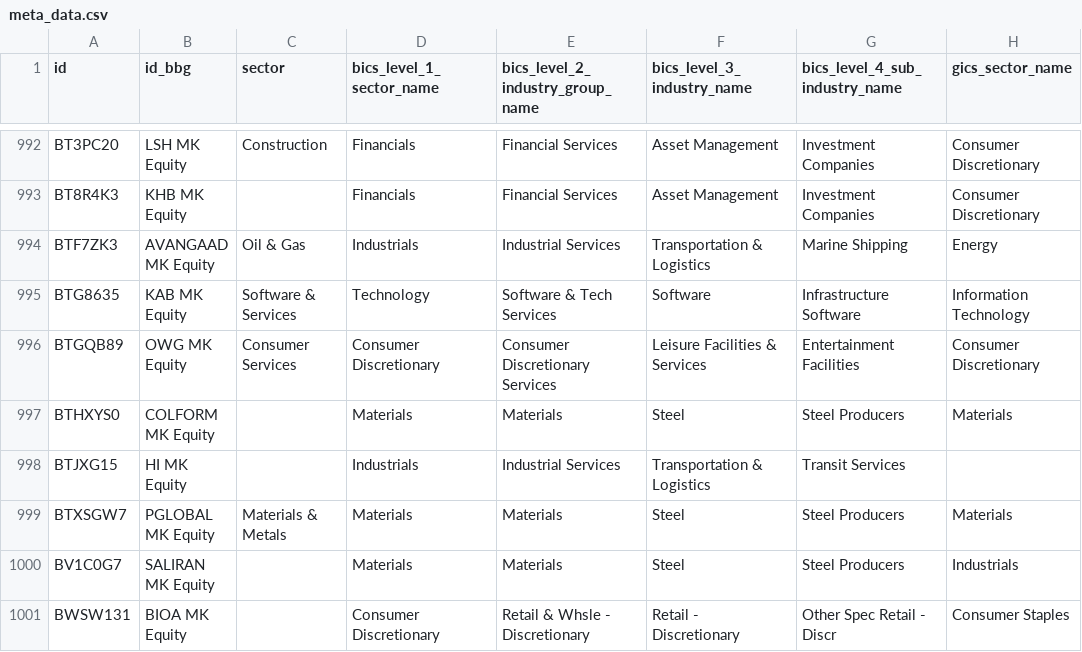
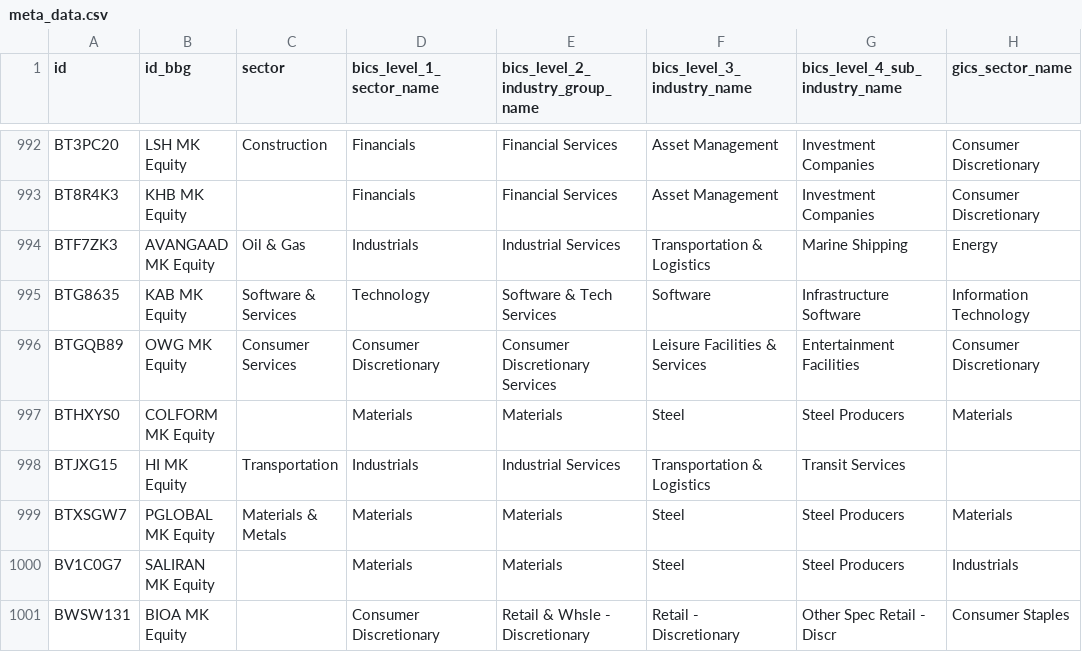
Before and after one commit to etq-quant/bursa, a CSV file: data/meta_data.csv, drawn as a sheet; only a part is shown, gaps mark what is left out; the diff names each change by its address in the sheet, - before the commit and + after, or states it on an @@ line.

Commit message:
[bot] commit

```diff
--- a/data/meta_data.csv
+++ b/data/meta_data.csv
-C998 (sector): (empty)
+C998 (sector): Transportation
```
